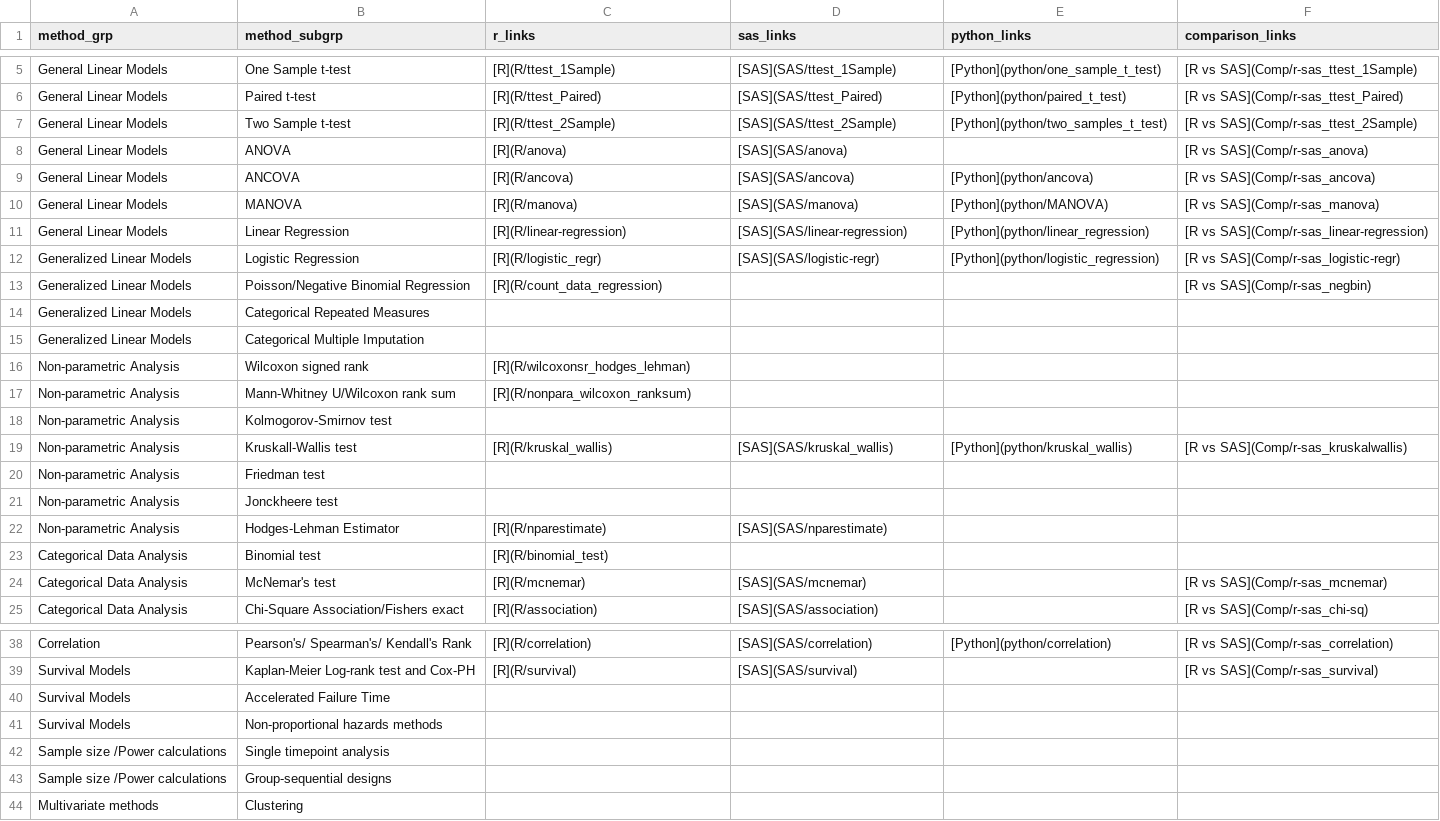
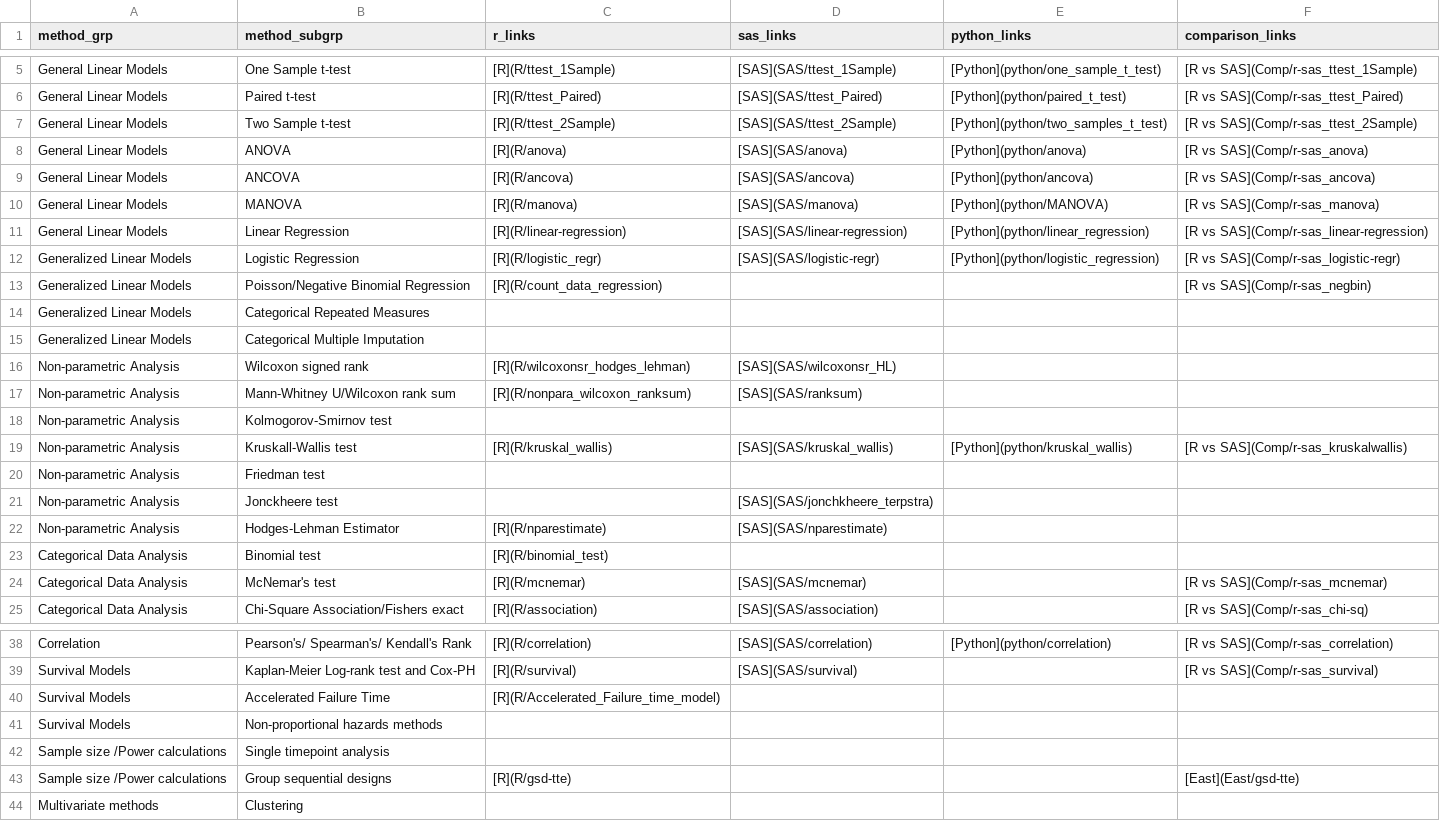
Before and after one commit to PSIAIMS/CAMIS, a CSV file: data/stat_method_tbl.csv, drawn as a sheet; only a part is shown, gaps mark what is left out.

```diff
--- a/data/stat_method_tbl.csv
+++ b/data/stat_method_tbl.csv
@@ -7,3 +7,3 @@ General Linear Models,Paired t-test,[R](R/ttest_Paired),[SAS](SAS/ttest_Paired),
 General Linear Models,Two Sample t-test,[R](R/ttest_2Sample),[SAS](SAS/ttest_2Sample),[Python](python/two_samples_t_test),[R vs SAS](Comp/r-sas_ttest_2Sample)
-General Linear Models,ANOVA,[R](R/anova),[SAS](SAS/anova),,[R vs SAS](Comp/r-sas_anova)
+General Linear Models,ANOVA,[R](R/anova),[SAS](SAS/anova),[Python](python/anova),[R vs SAS](Comp/r-sas_anova)
 General Linear Models,ANCOVA,[R](R/ancova),[SAS](SAS/ancova),[Python](python/ancova),[R vs SAS](Comp/r-sas_ancova)
@@ -15,4 +15,4 @@ Generalized Linear Models,Categorical Repeated Measures,,,,
 Generalized Linear Models,Categorical Multiple Imputation,,,,
-Non-parametric Analysis,Wilcoxon signed rank,[R](R/wilcoxonsr_hodges_lehman),,,
-Non-parametric Analysis,Mann-Whitney U/Wilcoxon rank sum,[R](R/nonpara_wilcoxon_ranksum),,,
+Non-parametric Analysis,Wilcoxon signed rank,[R](R/wilcoxonsr_hodges_lehman),[SAS](SAS/wilcoxonsr_HL),,
+Non-parametric Analysis,Mann-Whitney U/Wilcoxon rank sum,[R](R/nonpara_wilcoxon_ranksum),[SAS](SAS/ranksum),,
 Non-parametric Analysis,Kolmogorov-Smirnov test,,,,
@@ -20,3 +20,3 @@ Non-parametric Analysis,Kruskall-Wallis test,[R](R/kruskal_wallis),[SAS](SAS/kru
 Non-parametric Analysis,Friedman test,,,,
-Non-parametric Analysis,Jonckheere test,,,,
+Non-parametric Analysis,Jonckheere test,,[SAS](SAS/jonchkheere_terpstra),,
 Non-parametric Analysis,Hodges-Lehman Estimator,[R](R/nparestimate),[SAS](SAS/nparestimate),,
@@ -39,6 +39,6 @@ Correlation,Pearson's/ Spearman's/ Kendall's Rank,[R](R/correlation),[SAS](SAS/c
 Survival Models,Kaplan-Meier Log-rank test and Cox-PH,[R](R/survival),[SAS](SAS/survival),,[R vs SAS](Comp/r-sas_survival)
-Survival Models,Accelerated Failure Time,,,,
+Survival Models,Accelerated Failure Time,[R](R/Accelerated_Failure_time_model),,,
 Survival Models,Non-proportional hazards methods,,,,
 Sample size /Power calculations,Single timepoint analysis,,,,
-Sample size /Power calculations,Group-sequential designs,,,,
+Sample size /Power calculations,Group sequential designs,[R](R/gsd-tte),,,[East](East/gsd-tte)
 Multivariate methods,Clustering,,,,
```
Also changed, not shown: minutes/CAMIS team members 2024.csv, 41 other files.
